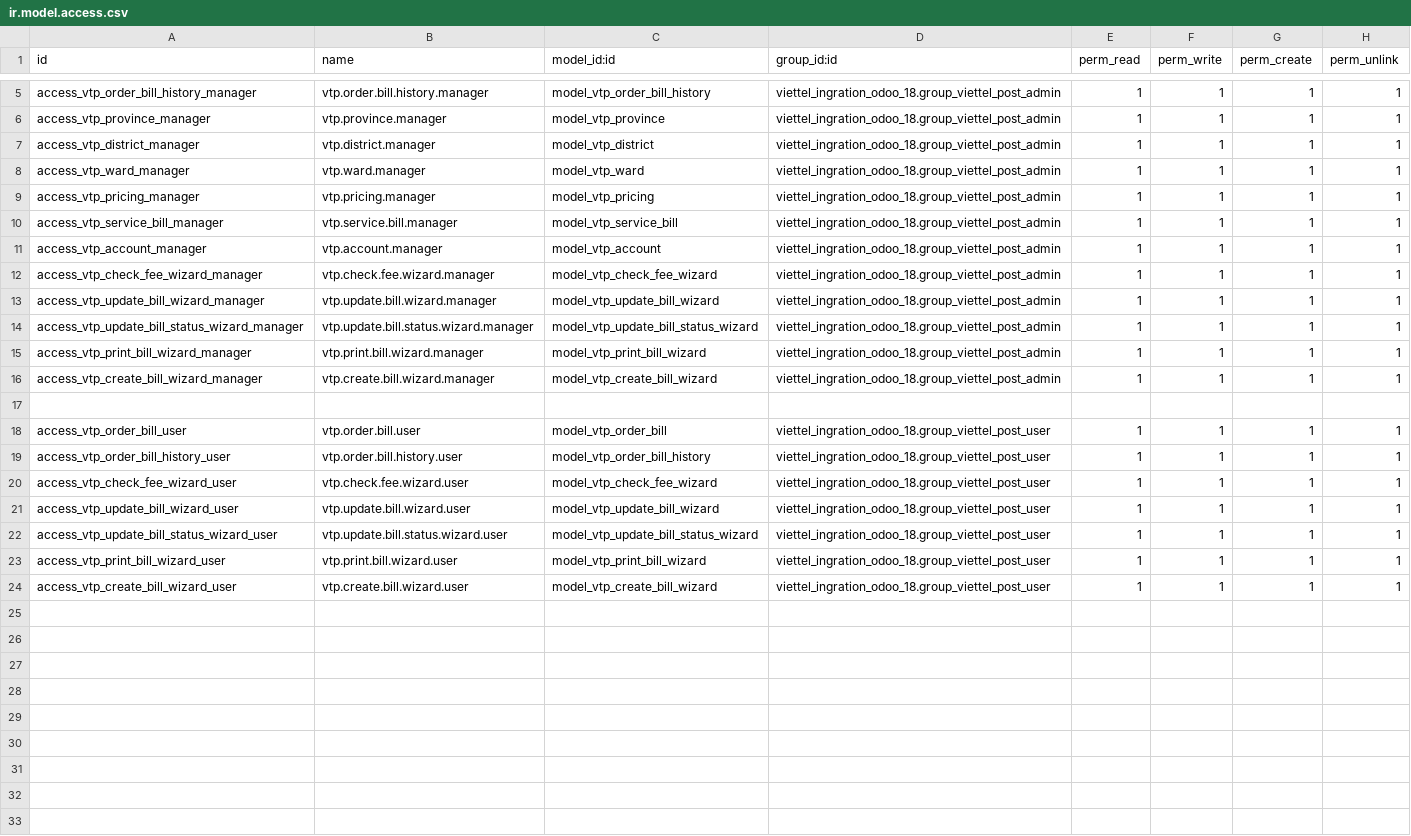
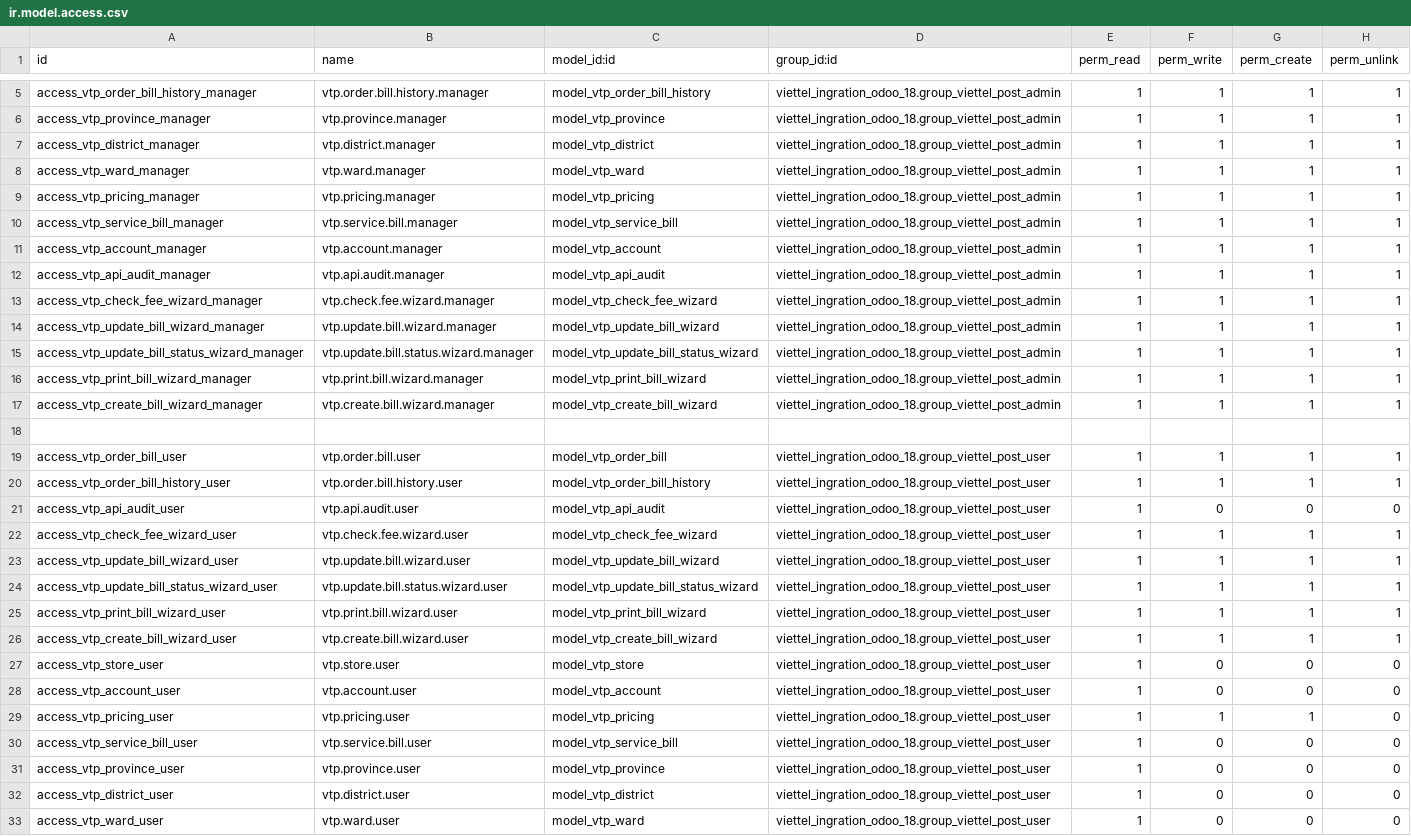
Before and after one commit to td6868/viettel_ingration_odoo_18, a CSV file: security/ir.model.access.csv, drawn as a sheet; only a part is shown, gaps mark what is left out; the diff names each change by its address in the sheet, - before the commit and + after, or states it on an @@ line.

```diff
--- a/security/ir.model.access.csv
+++ b/security/ir.model.access.csv
+row 12: access_vtp_api_audit_manager | vtp.api.audit.manager | model_vtp_api_audit | viettel_ingration_odoo_18.group_viettel_post_admin | 1 | 1 | 1 | 1
+row 21: access_vtp_api_audit_user | vtp.api.audit.user | model_vtp_api_audit | viettel_ingration_odoo_18.group_viettel_post_user | 1 | 0 | 0 | 0
+row 27: access_vtp_store_user | vtp.store.user | model_vtp_store | viettel_ingration_odoo_18.group_viettel_post_user | 1 | 0 | 0 | 0
+row 28: access_vtp_account_user | vtp.account.user | model_vtp_account | viettel_ingration_odoo_18.group_viettel_post_user | 1 | 0 | 0 | 0
+row 29: access_vtp_pricing_user | vtp.pricing.user | model_vtp_pricing | viettel_ingration_odoo_18.group_viettel_post_user | 1 | 1 | 1 | 0
+row 30: access_vtp_service_bill_user | vtp.service.bill.user | model_vtp_service_bill | viettel_ingration_odoo_18.group_viettel_post_user | 1 | 0 | 0 | 0
+row 31: access_vtp_province_user | vtp.province.user | model_vtp_province | viettel_ingration_odoo_18.group_viettel_post_user | 1 | 0 | 0 | 0
+row 32: access_vtp_district_user | vtp.district.user | model_vtp_district | viettel_ingration_odoo_18.group_viettel_post_user | 1 | 0 | 0 | 0
+row 33: access_vtp_ward_user | vtp.ward.user | model_vtp_ward | viettel_ingration_odoo_18.group_viettel_post_user | 1 | 0 | 0 | 0
```
Also changed, not shown: 19 other files.
